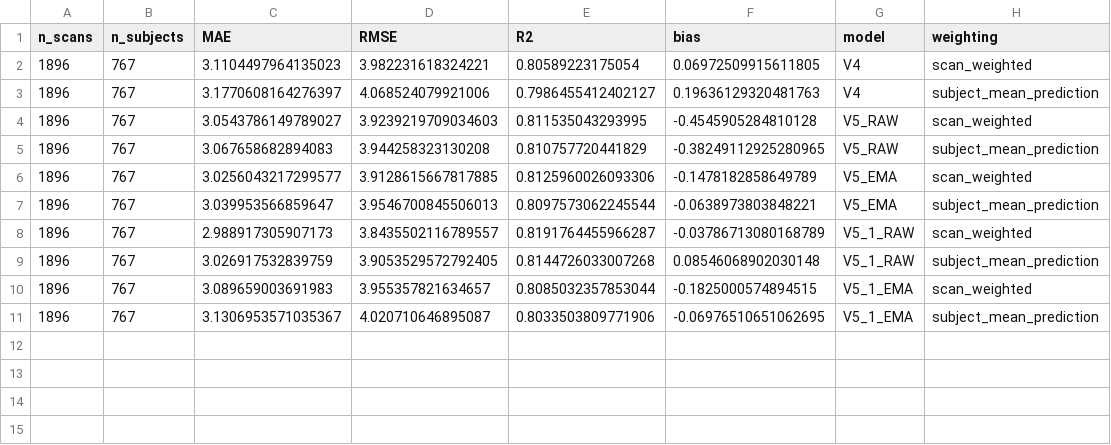
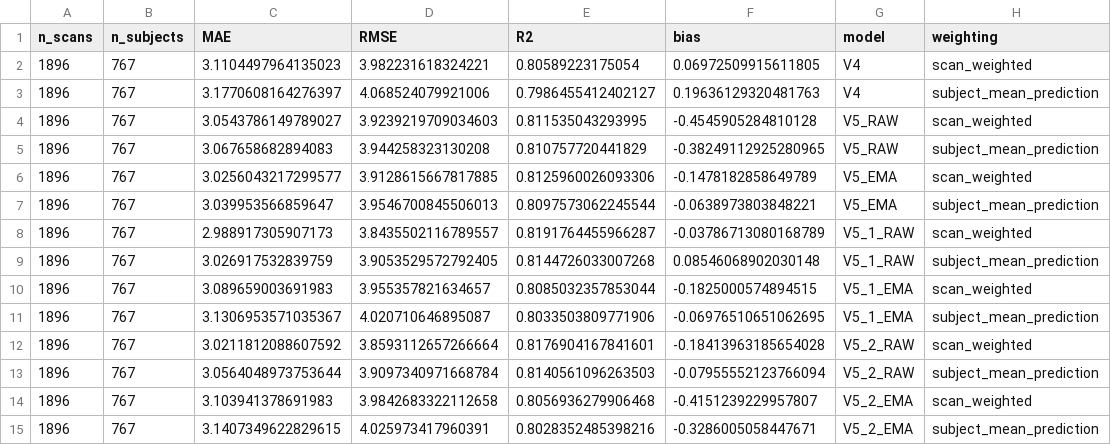
Before and after one commit to Sreyash143/brain-age-prep-and-meth, a CSV file: v4 approach/v5/analysis/results/overall_comparison.csv, drawn as a sheet.

```diff
--- a/v4 approach/v5/analysis/results/overall_comparison.csv
+++ b/v4 approach/v5/analysis/results/overall_comparison.csv
@@ -11 +11,5 @@ n_scans,n_subjects,MAE,RMSE,R2,bias,model,weighting
 1896,767,3.1306953571035367,4.020710646895087,0.8033503809771906,-0.06976510651062695,V5_1_EMA,subject_mean_prediction
+1896,767,3.0211812088607592,3.8593112657266664,0.8176904167841601,-0.18413963185654028,V5_2_RAW,scan_weighted
+1896,767,3.0564048973753644,3.9097340971668784,0.8140561096263503,-0.07955552123766094,V5_2_RAW,subject_mean_prediction
+1896,767,3.103941378691983,3.9842683322112658,0.8056936279906468,-0.4151239229957807,V5_2_EMA,scan_weighted
+1896,767,3.1407349622829615,4.025973417960391,0.8028352485398216,-0.3286005058447671,V5_2_EMA,subject_mean_prediction
```
Also changed, not shown: v4 approach/v5/analysis/results/age_stratified_errors.csv, v4 approach/v5/analysis/results/fold_comparison.csv, 24 other files.
